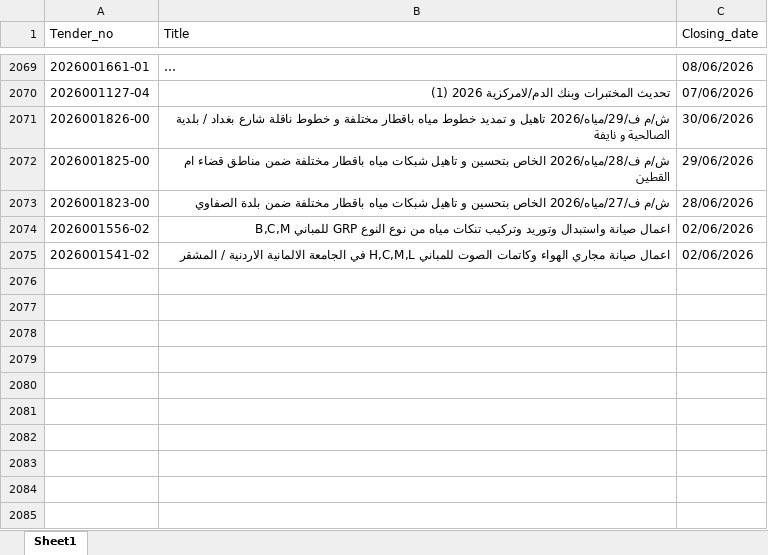
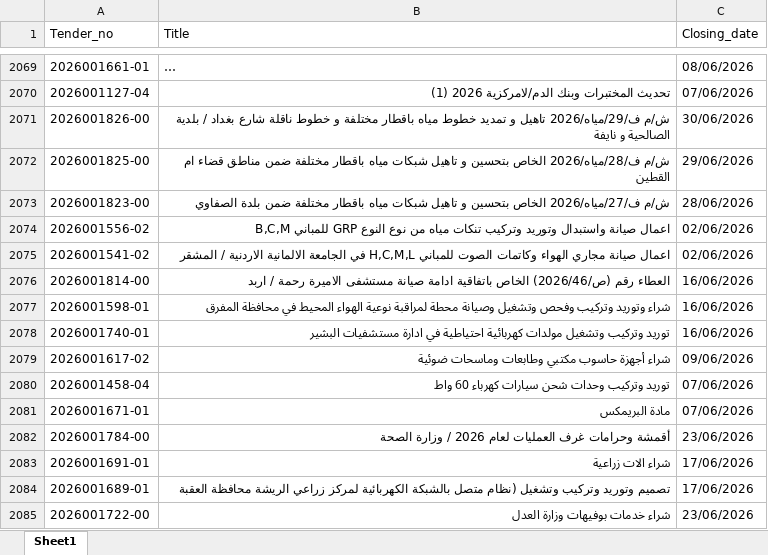
Before and after one commit to AliSaleh-analyst/JONEPS-Web-Scraping, an Excel workbook: JONEPS-Tenders.xlsx, sheet Sheet1, drawn as a sheet; only a part is shown, gaps mark what is left out; long unchanged cells end in …; values as stored, in another font and other column widths than the file's, no borders; the diff covers the shown part only; the diff names each change by its address in the sheet, - before the commit and + after, or states it on an @@ line.

```diff
--- a/JONEPS-Tenders.xlsx (sheet Sheet1)
+++ b/JONEPS-Tenders.xlsx (sheet Sheet1)
+row 2076: 2026001814-00 | العطاء رقم (ص/2026/46) الخاص باتفاقية ادامة صيانة مستشفى الاميرة رحمة / اربد | 16/06/2026
+row 2077: 2026001598-01 | شراء وتوريد وتركيب وفحص وتشغيل وصيانة محطة لمراقبة نوعية الهواء المحيط في محافظة المفرق | 16/06/2026
+row 2078: 2026001740-01 | توريد وتركيب وتشغيل مولدات كهربائية احتياطية في ادارة مستشفيات البشير | 16/06/2026
+row 2079: 2026001617-02 | شراء أجهزة حاسوب مكتبي وطابعات وماسحات ضوئية | 09/06/2026
+row 2080: 2026001458-04 | توريد وتركيب وحدات شحن سيارات كهرباء 60 واط | 07/06/2026
+row 2081: 2026001671-01 | مادة البريمكس | 07/06/2026
+row 2082: 2026001784-00 | أقمشة وحرامات غرف العمليات لعام 2026 / وزارة الصحة | 23/06/2026
+row 2083: 2026001691-01 | شراء الات زراعية | 17/06/2026
+row 2084: 2026001689-01 | تصميم وتوريد وتركيب وتشغيل (نظام متصل بالشبكة الكهربائية لمركز زراعي الريشة محافظة العقبة | 17/06/2026
+row 2085: 2026001722-00 | شراء خدمات بوفيهات وزارة العدل | 23/06/2026
```
Also changed, not shown: 32 added rows elsewhere in this sheet.
